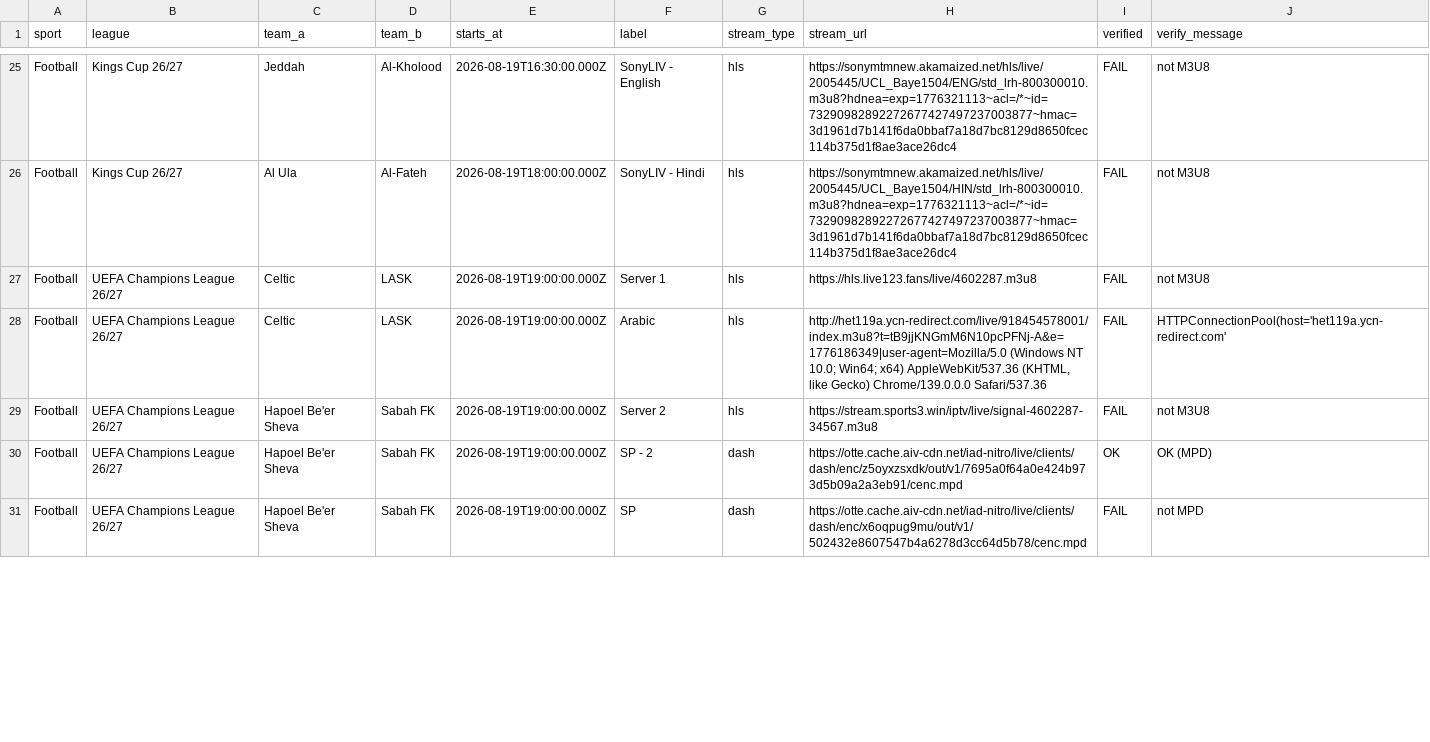
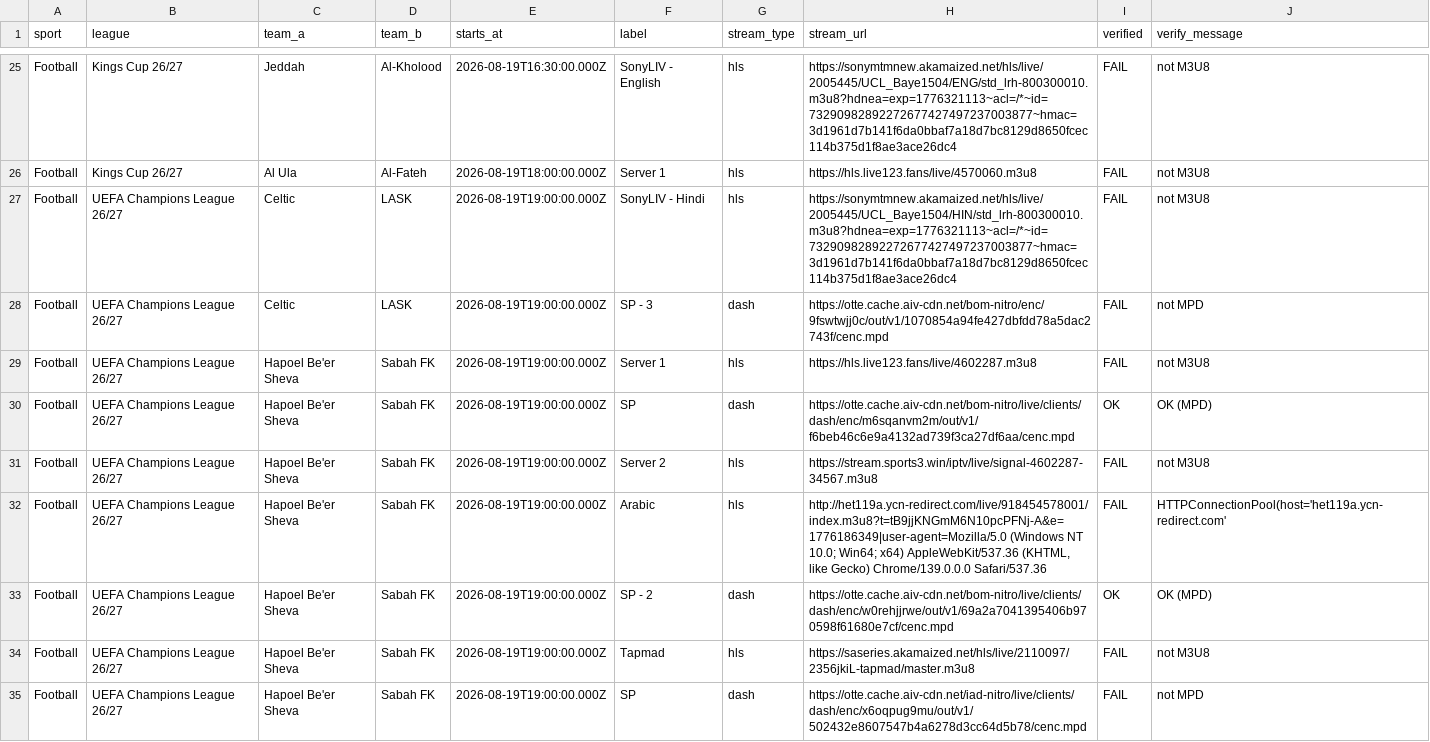
Before and after one commit to khadembd/sportzfy-playlist, a CSV file: output/sportzfy_streams.csv, drawn as a sheet; only a part is shown, gaps mark what is left out; the diff covers the shown part only.

```diff
--- a/output/sportzfy_streams.csv
+++ b/output/sportzfy_streams.csv
@@ -25,7 +25,11 @@ sport,league,team_a,team_b,starts_at,label,stream_type,stream_url,verified,verif
 "Football","Kings Cup 26/27","Jeddah","Al-Kholood","2026-08-19T16:30:00.000Z","SonyLIV - English","hls","https://sonymtmnew.akamaized.net/hls/live/2005445/UCL_Baye1504/ENG/std_lrh-800300010.m3u8?hdnea=exp=1776321113~acl=/*~id=73290982892272677427497237003877~hmac=3d1961d7b141f6da0bbaf7a18d7bc8129d8650fcec114b375d1f8ae3ace26dc4","FAIL","not M3U8"
-"Football","Kings Cup 26/27","Al Ula","Al-Fateh","2026-08-19T18:00:00.000Z","SonyLIV - Hindi","hls","https://sonymtmnew.akamaized.net/hls/live/2005445/UCL_Baye1504/HIN/std_lrh-800300010.m3u8?hdnea=exp=1776321113~acl=/*~id=73290982892272677427497237003877~hmac=3d1961d7b141f6da0bbaf7a18d7bc8129d8650fcec114b375d1f8ae3ace26dc4","FAIL","not M3U8"
-"Football","UEFA Champions League 26/27","Celtic","LASK","2026-08-19T19:00:00.000Z","Server 1","hls","https://hls.live123.fans/live/4602287.m3u8","FAIL","not M3U8"
-"Football","UEFA Champions League 26/27","Celtic","LASK","2026-08-19T19:00:00.000Z","Arabic","hls","http://het119a.ycn-redirect.com/live/918454578001/index.m3u8?t=tB9jjKNGmM6N10pcPFNj-A&e=1776186349|user-agent=Mozilla/5.0 (Windows NT 10.0; Win64; x64) AppleWebKit/537.36 (KHTML, like Gecko) Chrome/139.0.0.0 Safari/537.36","FAIL","HTTPConnectionPool(host='het119a.ycn-redirect.com'"
+"Football","Kings Cup 26/27","Al Ula","Al-Fateh","2026-08-19T18:00:00.000Z","Server 1","hls","https://hls.live123.fans/live/4570060.m3u8","FAIL","not M3U8"
+"Football","UEFA Champions League 26/27","Celtic","LASK","2026-08-19T19:00:00.000Z","SonyLIV - Hindi","hls","https://sonymtmnew.akamaized.net/hls/live/2005445/UCL_Baye1504/HIN/std_lrh-800300010.m3u8?hdnea=exp=1776321113~acl=/*~id=73290982892272677427497237003877~hmac=3d1961d7b141f6da0bbaf7a18d7bc8129d8650fcec114b375d1f8ae3ace26dc4","FAIL","not M3U8"
+"Football","UEFA Champions League 26/27","Celtic","LASK","2026-08-19T19:00:00.000Z","SP - 3","dash","https://otte.cache.aiv-cdn.net/bom-nitro/enc/9fswtwjj0c/out/v1/1070854a94fe427dbfdd78a5dac2743f/cenc.mpd","FAIL","not MPD"
+"Football","UEFA Champions League 26/27","Hapoel Be'er Sheva","Sabah FK","2026-08-19T19:00:00.000Z","Server 1","hls","https://hls.live123.fans/live/4602287.m3u8","FAIL","not M3U8"
+"Football","UEFA Champions League 26/27","Hapoel Be'er Sheva","Sabah FK","2026-08-19T19:00:00.000Z","SP","dash","https://otte.cache.aiv-cdn.net/bom-nitro/live/clients/dash/enc/m6sqanvm2m/out/v1/f6beb46c6e9a4132ad739f3ca27df6aa/cenc.mpd","OK","OK (MPD)"
 "Football","UEFA Champions League 26/27","Hapoel Be'er Sheva","Sabah FK","2026-08-19T19:00:00.000Z","Server 2","hls","https://stream.sports3.win/iptv/live/signal-4602287-34567.m3u8","FAIL","not M3U8"
-"Football","UEFA Champions League 26/27","Hapoel Be'er Sheva","Sabah FK","2026-08-19T19:00:00.000Z","SP - 2","dash","https://otte.cache.aiv-cdn.net/iad-nitro/live/clients/dash/enc/z5oyxzsxdk/out/v1/7695a0f64a0e424b973d5b09a2a3eb91/cenc.mpd","OK","OK (MPD)"
+"Football","UEFA Champions League 26/27","Hapoel Be'er Sheva","Sabah FK","2026-08-19T19:00:00.000Z","Arabic","hls","http://het119a.ycn-redirect.com/live/918454578001/index.m3u8?t=tB9jjKNGmM6N10pcPFNj-A&e=1776186349|user-agent=Mozilla/5.0 (Windows NT 10.0; Win64; x64) AppleWebKit/537.36 (KHTML, like Gecko) Chrome/139.0.0.0 Safari/537.36","FAIL","HTTPConnectionPool(host='het119a.ycn-redirect.com'"
+"Football","UEFA Champions League 26/27","Hapoel Be'er Sheva","Sabah FK","2026-08-19T19:00:00.000Z","SP - 2","dash","https://otte.cache.aiv-cdn.net/bom-nitro/live/clients/dash/enc/w0rehjjrwe/out/v1/69a2a7041395406b970598f61680e7cf/cenc.mpd","OK","OK (MPD)"
+"Football","UEFA Champions League 26/27","Hapoel Be'er Sheva","Sabah FK","2026-08-19T19:00:00.000Z","Tapmad","hls","https://saseries.akamaized.net/hls/live/2110097/2356jkiL-tapmad/master.m3u8","FAIL","not M3U8"
 "Football","UEFA Champions League 26/27","Hapoel Be'er Sheva","Sabah FK","2026-08-19T19:00:00.000Z","SP","dash","https://otte.cache.aiv-cdn.net/iad-nitro/live/clients/dash/enc/x6oqpug9mu/out/v1/502432e8607547b4a6278d3cc64d5b78/cenc.mpd","FAIL","not MPD"
```
Also changed, not shown: 1 added row, 3 removed rows, 4 moved rows and 64 edited cells elsewhere in this file, 9 other files.
